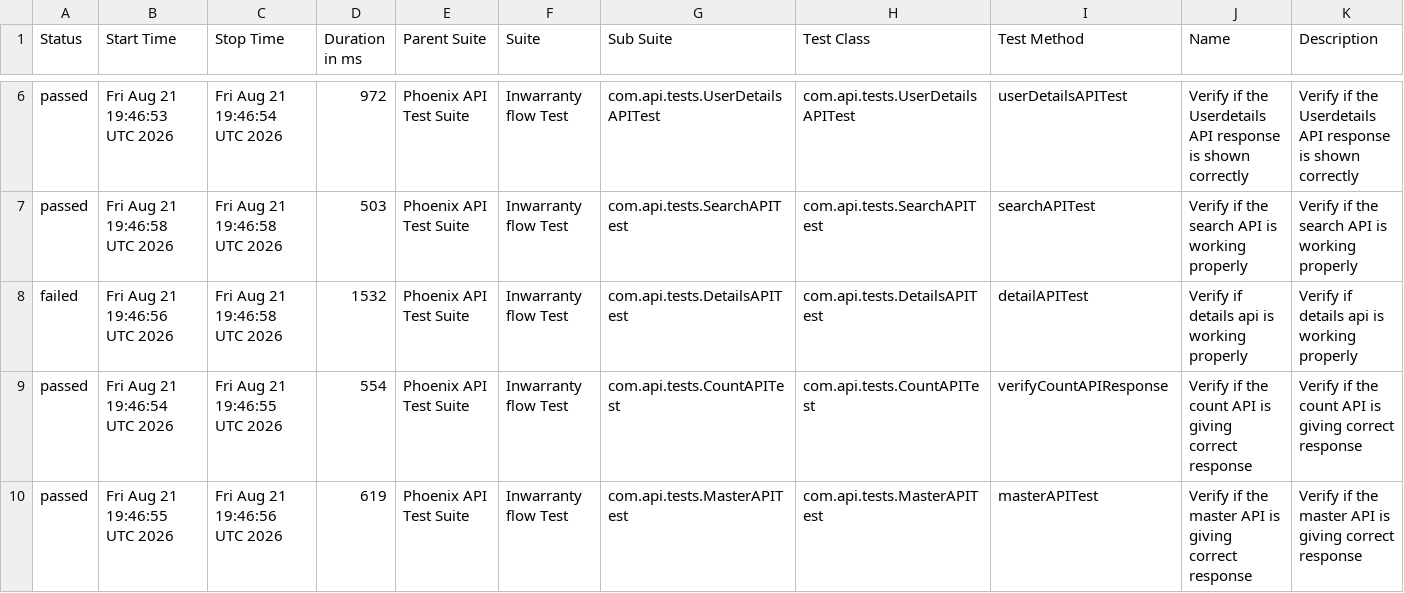
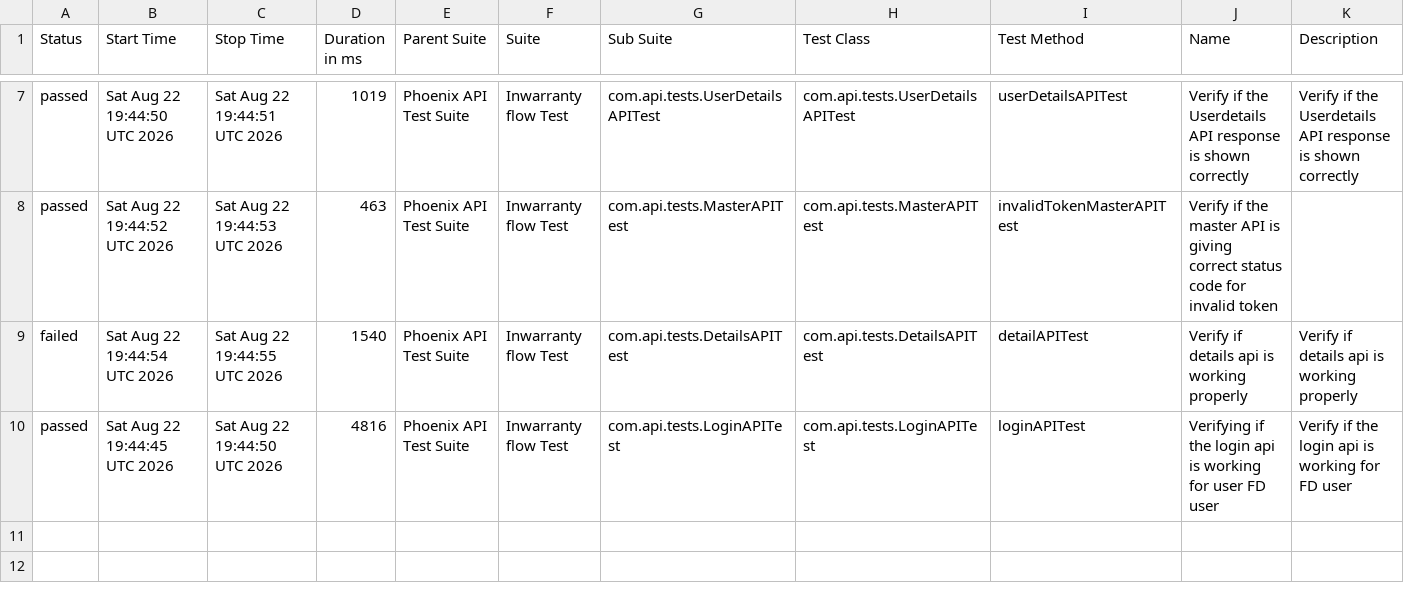
Before and after one commit to srinivaskinik/AutomationFramework-Phoenix-RestAssured, a CSV file: data/suites.csv, drawn as a sheet; only a part is shown, gaps mark what is left out; the diff covers the shown part only.

```diff
--- a/data/suites.csv
+++ b/data/suites.csv
@@ -6,5 +7,4 @@
-"passed","Fri Aug 21 19:46:53 UTC 2026","Fri Aug 21 19:46:54 UTC 2026","972","Phoenix API Test Suite","Inwarranty flow Test","com.api.tests.UserDetailsAPITest","com.api.tests.UserDetailsAPITest","userDetailsAPITest","Verify if the Userdetails API response is shown correctly","Verify if the Userdetails API response is shown correctly"
-"passed","Fri Aug 21 19:46:58 UTC 2026","Fri Aug 21 19:46:58 UTC 2026","503","Phoenix API Test Suite","Inwarranty flow Test","com.api.tests.SearchAPITest","com.api.tests.SearchAPITest","searchAPITest","Verify if the search API is working properly","Verify if the search API is working properly"
-"failed","Fri Aug 21 19:46:56 UTC 2026","Fri Aug 21 19:46:58 UTC 2026","1532","Phoenix API Test Suite","Inwarranty flow Test","com.api.tests.DetailsAPITest","com.api.tests.DetailsAPITest","detailAPITest","Verify if details api is working properly","Verify if details api is working properly"
-"passed","Fri Aug 21 19:46:54 UTC 2026","Fri Aug 21 19:46:55 UTC 2026","554","Phoenix API Test Suite","Inwarranty flow Test","com.api.tests.CountAPITest","com.api.tests.CountAPITest","verifyCountAPIResponse","Verify if the count API is giving correct response","Verify if the count API is giving correct response"
-"passed","Fri Aug 21 19:46:55 UTC 2026","Fri Aug 21 19:46:56 UTC 2026","619","Phoenix API Test Suite","Inwarranty flow Test","com.api.tests.MasterAPITest","com.api.tests.MasterAPITest","masterAPITest","Verify if the master API is giving correct response","Verify if the master API is giving correct response"
+"passed","Sat Aug 22 19:44:50 UTC 2026","Sat Aug 22 19:44:51 UTC 2026","1019","Phoenix API Test Suite","Inwarranty flow Test","com.api.tests.UserDetailsAPITest","com.api.tests.UserDetailsAPITest","userDetailsAPITest","Verify if the Userdetails API response is shown correctly","Verify if the Userdetails API response is shown correctly"
+"passed","Sat Aug 22 19:44:52 UTC 2026","Sat Aug 22 19:44:53 UTC 2026","463","Phoenix API Test Suite","Inwarranty flow Test","com.api.tests.MasterAPITest","com.api.tests.MasterAPITest","invalidTokenMasterAPITest","Verify if the master API is giving correct status code for invalid token",""
+"failed","Sat Aug 22 19:44:54 UTC 2026","Sat Aug 22 19:44:55 UTC 2026","1540","Phoenix API Test Suite","Inwarranty flow Test","com.api.tests.DetailsAPITest","com.api.tests.DetailsAPITest","detailAPITest","Verify if details api is working properly","Verify if details api is working properly"
+"passed","Sat Aug 22 19:44:45 UTC 2026","Sat Aug 22 19:44:50 UTC 2026","4816","Phoenix API Test Suite","Inwarranty flow Test","com.api.tests.LoginAPITest","com.api.tests.LoginAPITest","loginAPITest","Verifying if the login api is working for user FD user","Verify if the login api is working for FD user"
```
Also changed, not shown: 1 added row and 30 edited cells elsewhere in this file, data/behaviors.csv, 57 other files.
